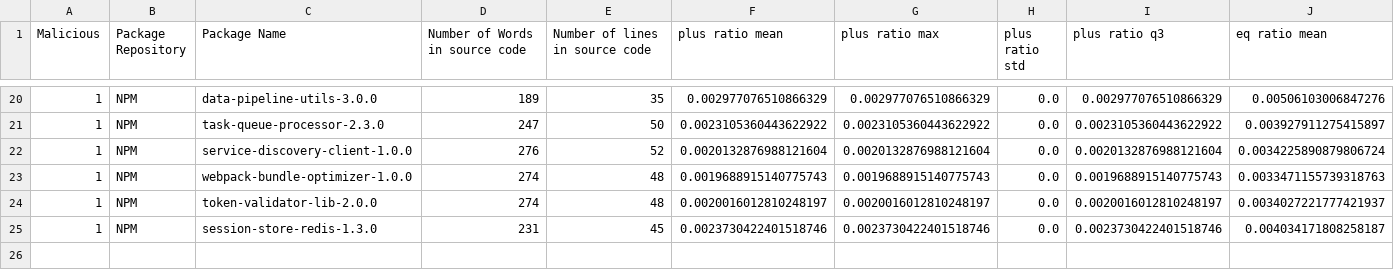
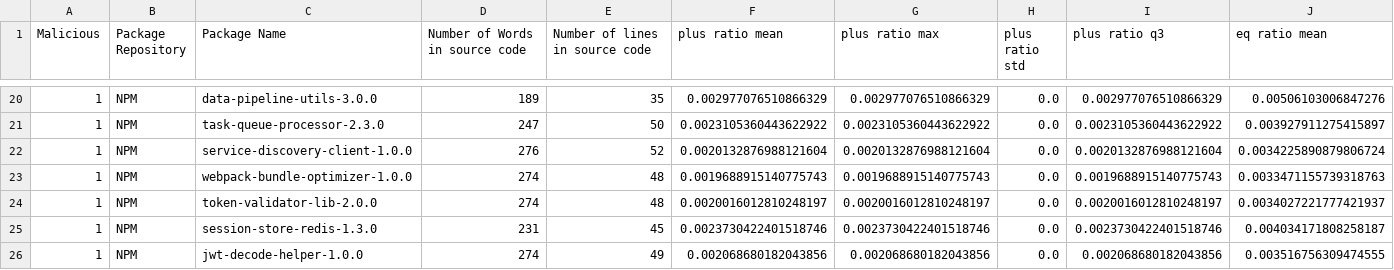
Before and after one commit to 0xdasa/ssc-ci-workflow-Final, a CSV file: CTI_Storage/enriched_cti_dataset.csv, drawn as a sheet; only a part is shown, gaps mark what is left out; rows hold the shown columns only; the diff names each change by its address in the sheet, - before the commit and + after, or states it on an @@ line.

```diff
--- a/CTI_Storage/enriched_cti_dataset.csv
+++ b/CTI_Storage/enriched_cti_dataset.csv
+row 26: 1 | NPM | jwt-decode-helper-1.0.0 | 274 | 49 | 0.002068680182043856 | 0.002068680182043856 | 0.0 | 0.002068680182043856 | 0.003516756309474555
```
Also changed, not shown: 6 other files.
